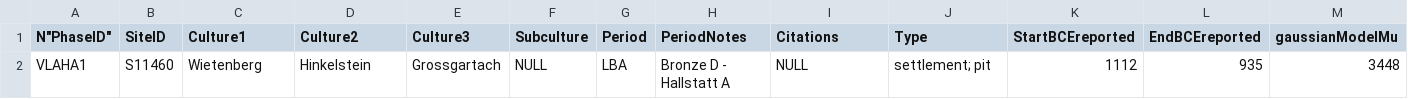
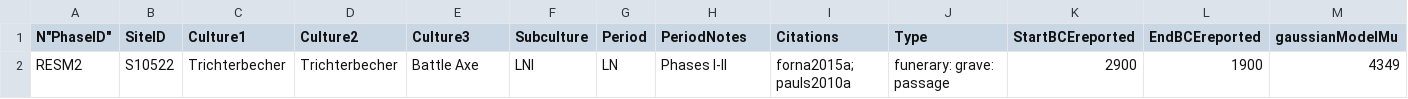
Before and after one commit to BIADwiki/BIADwiki, a CSV file: tools/templates/Phases.csv, drawn as a sheet; only a part is shown; removed rows and columns are numbered as before the commit, all else as after; rows hold the shown columns only; the diff names each change by its address in the sheet, - before the commit and + after, or states it on an @@ line.

```diff
--- a/tools/templates/Phases.csv
+++ b/tools/templates/Phases.csv
-row 2: VLAHA1 | S11460 | Wietenberg | Hinkelstein | Grossgartach | NULL | LBA | Bronze D - Hallstatt A | NULL | settlement; pit | 1112 | 935 | 3448
+row 2: RESM2 | S10522 | Trichterbecher | Trichterbecher | Battle Axe | LNI | LN | Phases I-II | forna2015a; pauls2010a | funerary: grave: passage | 2900 | 1900 | 4349
```
Also changed, not shown: 2 other files.
